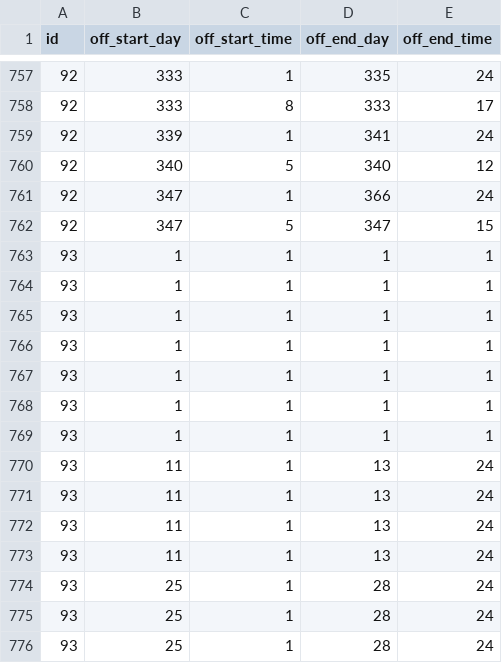
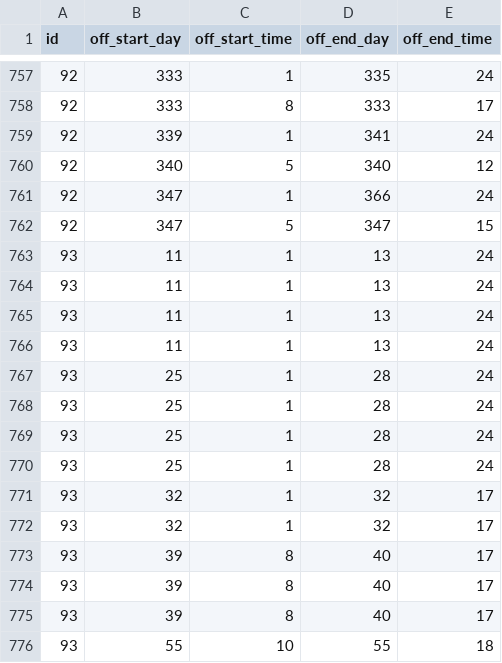
Before and after one commit to hyoseoplee/kpx-preventive-maintenance, a CSV file: results/2025/mustoff/lng_mustoff.csv, drawn as a sheet; only a part is shown, gaps mark what is left out; the shorter side is filled out with more unchanged rows; the diff names each change by its address in the sheet, - before the commit and + after, or states it on an @@ line.

```diff
--- a/results/2025/mustoff/lng_mustoff.csv
+++ b/results/2025/mustoff/lng_mustoff.csv
-row 763: 93 | 1 | 1 | 1 | 1
-row 764: 93 | 1 | 1 | 1 | 1
-row 765: 93 | 1 | 1 | 1 | 1
-row 766: 93 | 1 | 1 | 1 | 1
-row 767: 93 | 1 | 1 | 1 | 1
-row 768: 93 | 1 | 1 | 1 | 1
-row 769: 93 | 1 | 1 | 1 | 1
```
Also changed, not shown: results/2025/maintenance_schedule.csv, results/2025/mustoff/coal_mustoff.csv, 3 other files.
